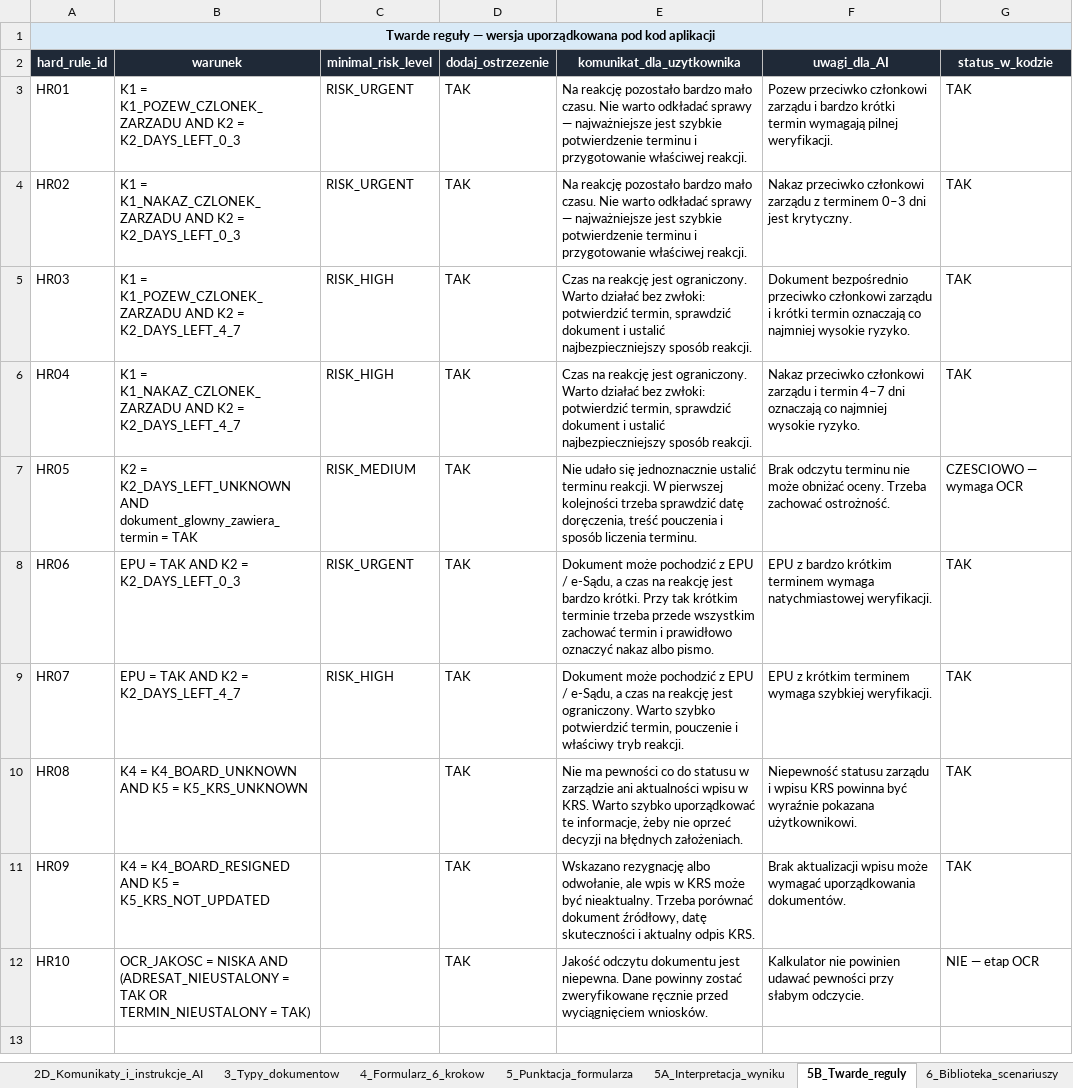
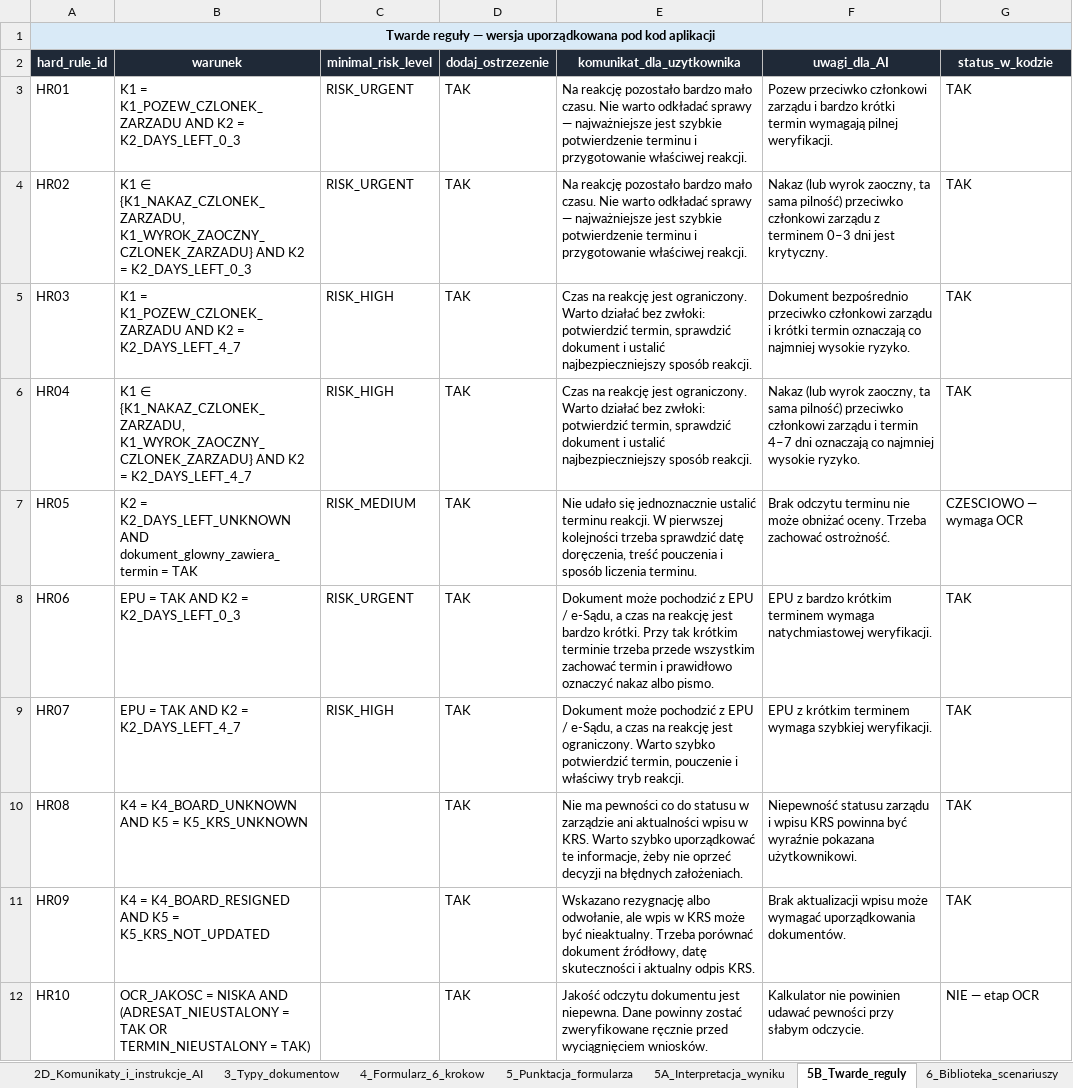
Before and after one commit to pczak333/Kalkulator_ryzyka_app, an Excel workbook: dane_wejściowe/KRS_Guard_reguly_i_zasady_funkcjonowania.xlsx, sheet 5B_Twarde_reguly, drawn as a sheet; values as stored, in another font and other column widths than the file's, no borders; the diff names each change by its address in the sheet, - before the commit and + after, or states it on an @@ line.

```diff
--- a/dane_wejściowe/KRS_Guard_reguly_i_zasady_funkcjonowania.xlsx (sheet 5B_Twarde_reguly)
+++ b/dane_wejściowe/KRS_Guard_reguly_i_zasady_funkcjonowania.xlsx (sheet 5B_Twarde_reguly)
-B4 (warunek): K1 = K1_NAKAZ_CZLONEK_ZARZADU AND K2…
+B4 (warunek): K1 ∈ {K1_NAKAZ_CZLONEK_ZARZADU, K1_WYROK_ZAOCZNY_CZLONEK_ZARZADU} AND K2…
-F4 (uwagi_dla_AI): Nakaz przeciwko członkowi…
+F4 (uwagi_dla_AI): Nakaz (lub wyrok zaoczny, ta sama pilność) przeciwko członkowi…
-B6 (warunek): K1 = K1_NAKAZ_CZLONEK_ZARZADU AND K2…
+B6 (warunek): K1 ∈ {K1_NAKAZ_CZLONEK_ZARZADU, K1_WYROK_ZAOCZNY_CZLONEK_ZARZADU} AND K2…
-F6 (uwagi_dla_AI): Nakaz przeciwko członkowi…
+F6 (uwagi_dla_AI): Nakaz (lub wyrok zaoczny, ta sama pilność) przeciwko członkowi…
```
Also changed, not shown: sheet 4_Formularz_6_krokow, sheet 5_Punktacja_formularza, 11 other files.
